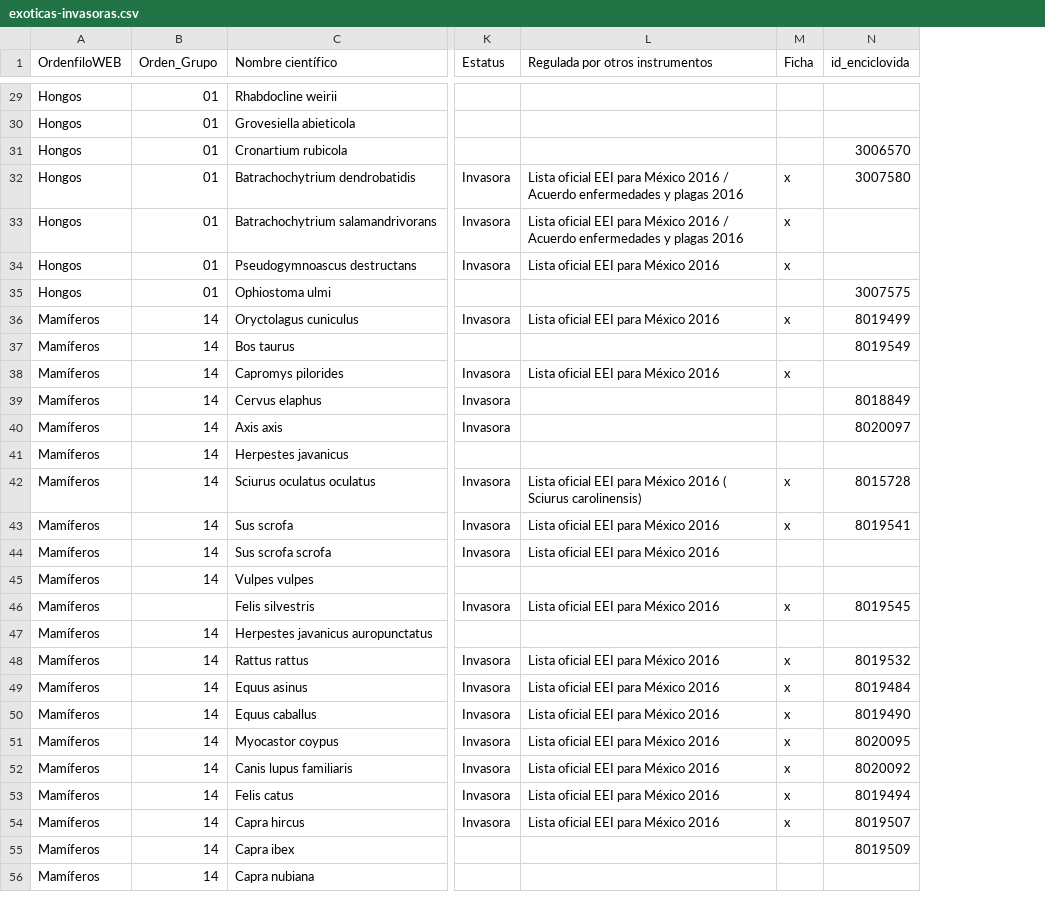
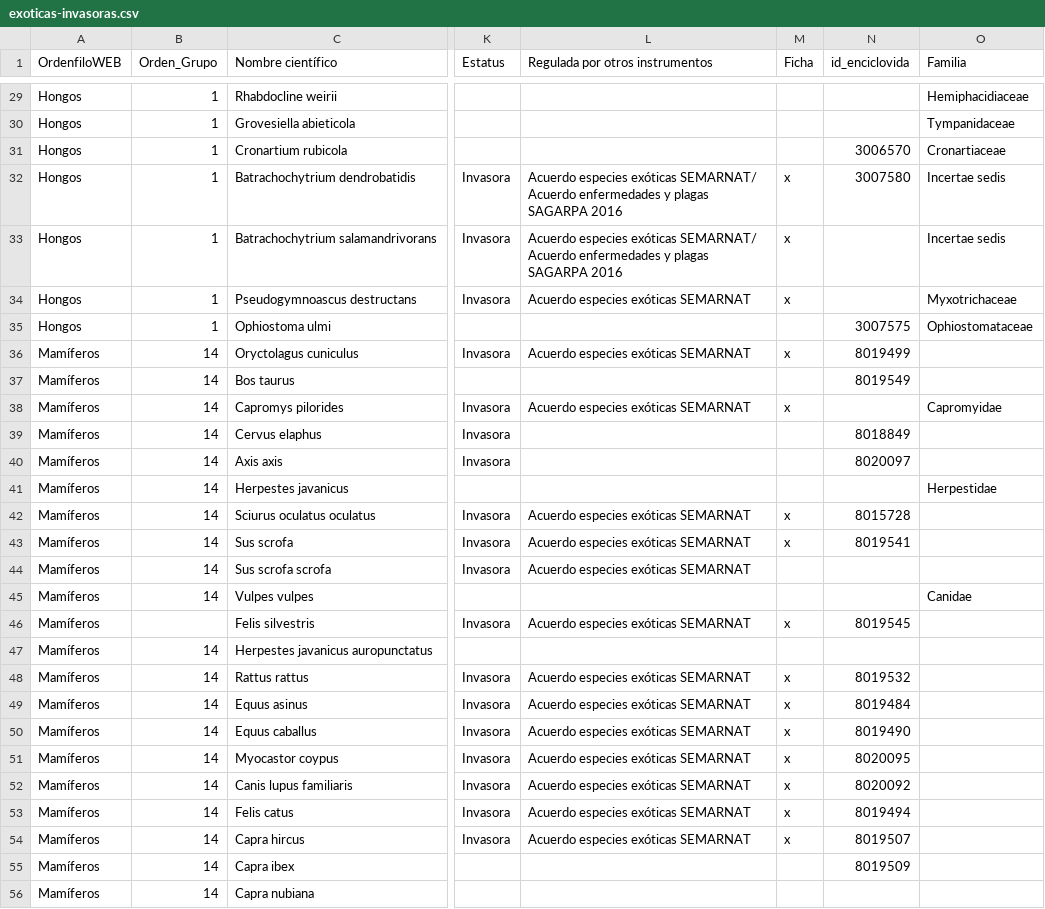
Before and after one commit to CONABIO/enciclovida, a CSV file: public/exoticas-invasoras.csv, drawn as a sheet; only a part is shown, gaps mark what is left out; the diff covers the shown part only; the diff names each change by its address in the sheet, - before the commit and + after, or states it on an @@ line.

```diff
--- a/public/exoticas-invasoras.csv
+++ b/public/exoticas-invasoras.csv
+column O (Familia), rows 29-45: Hemiphacidiaceae | Tympanidaceae | Cronartiaceae | Incertae sedis | Incertae sedis | Myxotrichaceae | Ophiostomataceae |  |  | Capromyidae |  |  | Herpestidae |  |  |  | Canidae
-B29:B35 (Orden_Grupo): 01
+B29:B35 (Orden_Grupo): 1
-L32:L33 (Regulada por otros instrumentos): Lista oficial EEI para México 2016 / Acuerdo enfermedades y plagas 2016
+L32:L33 (Regulada por otros instrumentos): Acuerdo especies exóticas SEMARNAT/ Acuerdo enfermedades y plagas SAGARPA 2016
-L34 (Regulada por otros instrumentos): Lista oficial EEI para México 2016
+L34 (Regulada por otros instrumentos): Acuerdo especies exóticas SEMARNAT
-L36 (Regulada por otros instrumentos): Lista oficial EEI para México 2016
+L36 (Regulada por otros instrumentos): Acuerdo especies exóticas SEMARNAT
-L38 (Regulada por otros instrumentos): Lista oficial EEI para México 2016
+L38 (Regulada por otros instrumentos): Acuerdo especies exóticas SEMARNAT
-L42 (Regulada por otros instrumentos): Lista oficial EEI para México 2016 ( Sciurus carolinensis)
+L42 (Regulada por otros instrumentos): Acuerdo especies exóticas SEMARNAT
-L43:L44 (Regulada por otros instrumentos): Lista oficial EEI para México 2016
+L43:L44 (Regulada por otros instrumentos): Acuerdo especies exóticas SEMARNAT
-L46 (Regulada por otros instrumentos): Lista oficial EEI para México 2016
+L46 (Regulada por otros instrumentos): Acuerdo especies exóticas SEMARNAT
-L48:L54 (Regulada por otros instrumentos): Lista oficial EEI para México 2016
+L48:L54 (Regulada por otros instrumentos): Acuerdo especies exóticas SEMARNAT
```
Also changed, not shown: 94 edited cells elsewhere in this file, 1 other file.
